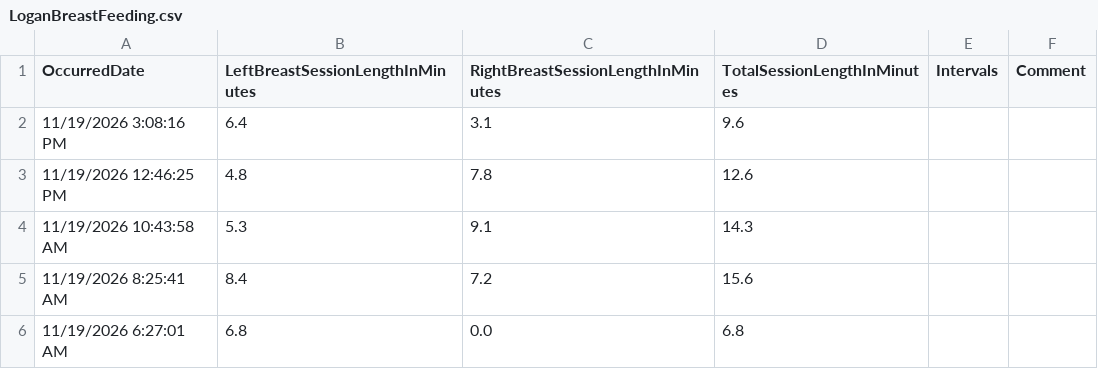
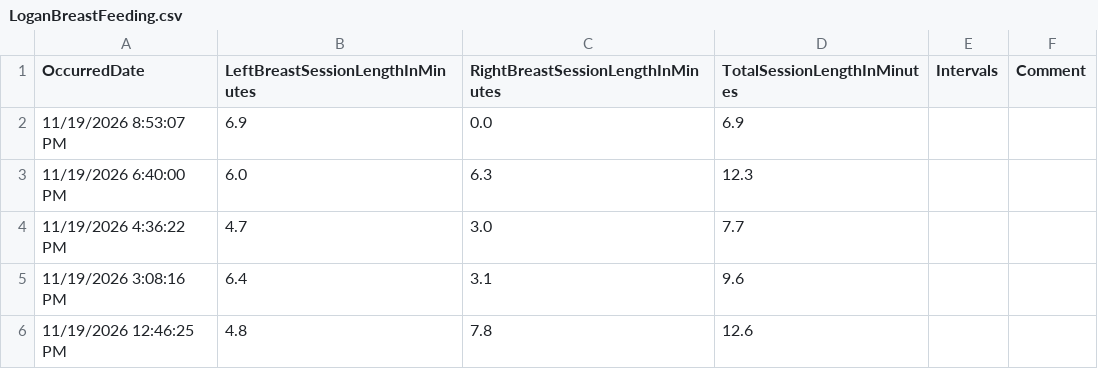
Before and after one commit to khyche-ops/Logan-Dashboard, a CSV file: LoganBreastFeeding.csv, drawn as a sheet; only a part is shown; the shorter side is filled out with more unchanged rows; the diff names each change by its address in the sheet, - before the commit and + after, or states it on an @@ line.

Commit message:
Update LoganBreastFeeding.csv from ParentLove

```diff
--- a/LoganBreastFeeding.csv
+++ b/LoganBreastFeeding.csv
+row 2: 11/19/2026 8:53:07 PM | 6.9 | 0.0 | 6.9
+row 3: 11/19/2026 6:40:00 PM | 6.0 | 6.3 | 12.3
+row 4: 11/19/2026 4:36:22 PM | 4.7 | 3.0 | 7.7
```
